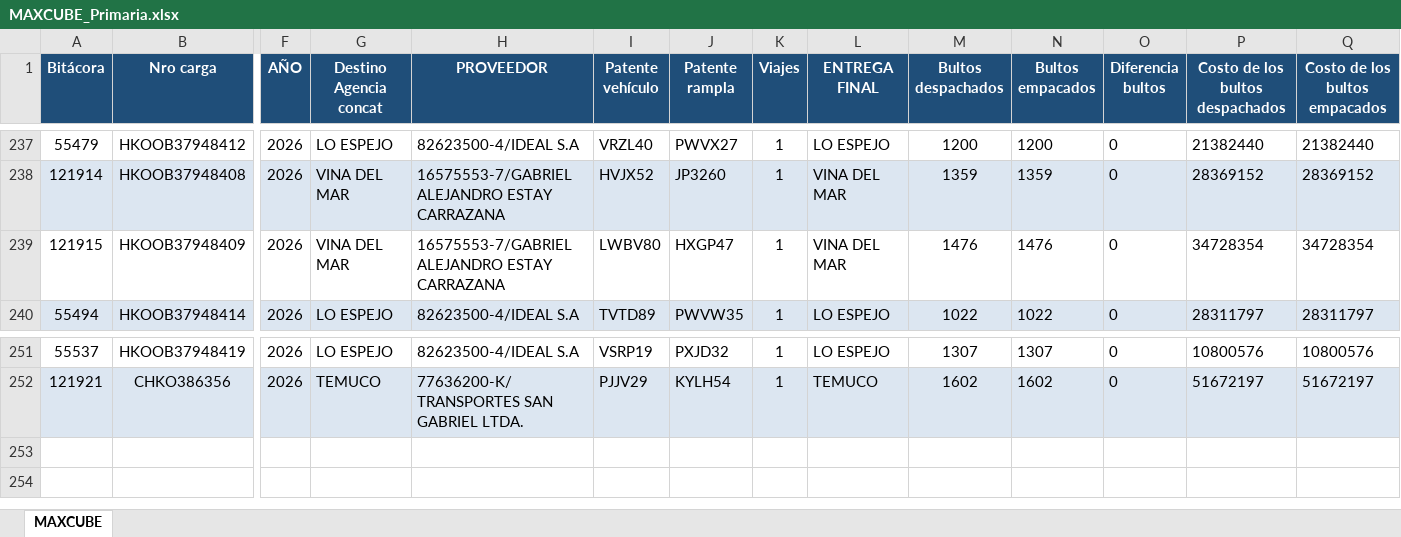
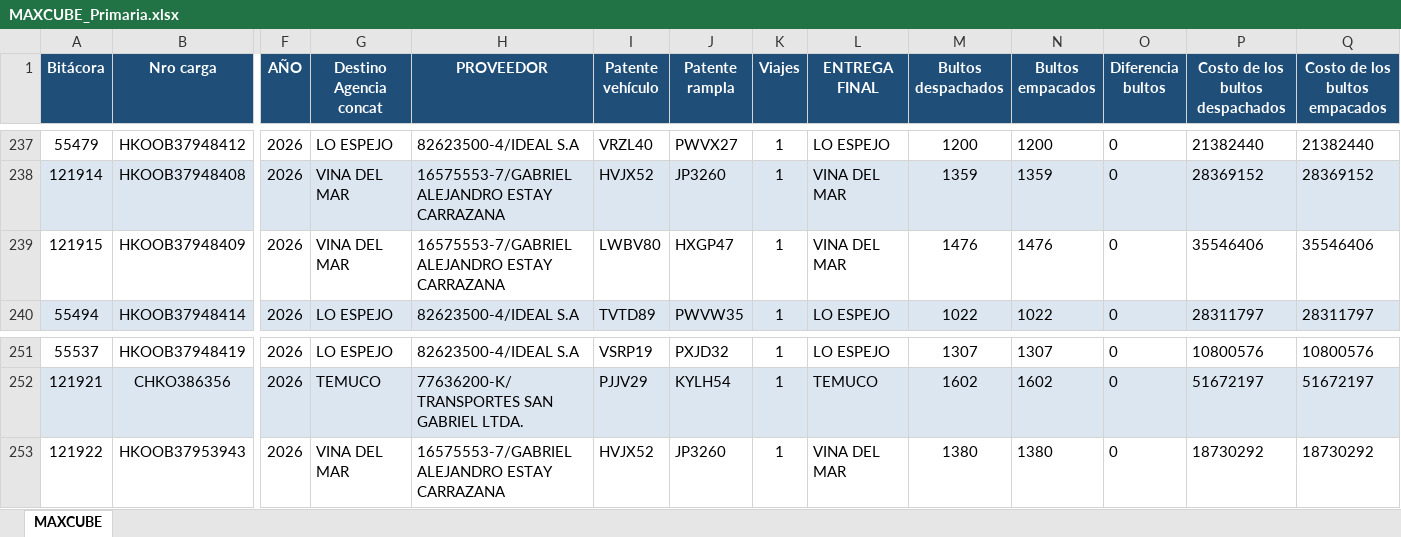
Before and after one commit to ErhickDiaz/COPIA-DASHBOARD_STREAMLIT_LOGISTIC, an Excel workbook: data/MAXCUBE_Primaria.xlsx, sheet MAXCUBE, drawn as a sheet; only a part is shown, gaps mark what is left out; values as stored, in another font and other column widths than the file's, no borders; rows hold the shown columns only; the diff names each change by its address in the sheet, - before the commit and + after, or states it on an @@ line.

Commit message:
Actualización 2026-10-17 03:19:54.527021

```diff
--- a/data/MAXCUBE_Primaria.xlsx (sheet MAXCUBE)
+++ b/data/MAXCUBE_Primaria.xlsx (sheet MAXCUBE)
-P239 (Costo de los bultos despachados): 34728354
+P239 (Costo de los bultos despachados): 35546406
-Q239 (Costo de los bultos empacados): 34728354
+Q239 (Costo de los bultos empacados): 35546406
+row 253: 121922 | HKOOB37953943 | 2026 | VINA DEL MAR | 16575553-7/GABRIEL ALEJANDRO ESTAY CARRAZANA | HVJX52 | JP3260 | 1 | VINA DEL MAR | 1380 | 1380 | 0 | 18730292 | 18730292
```
